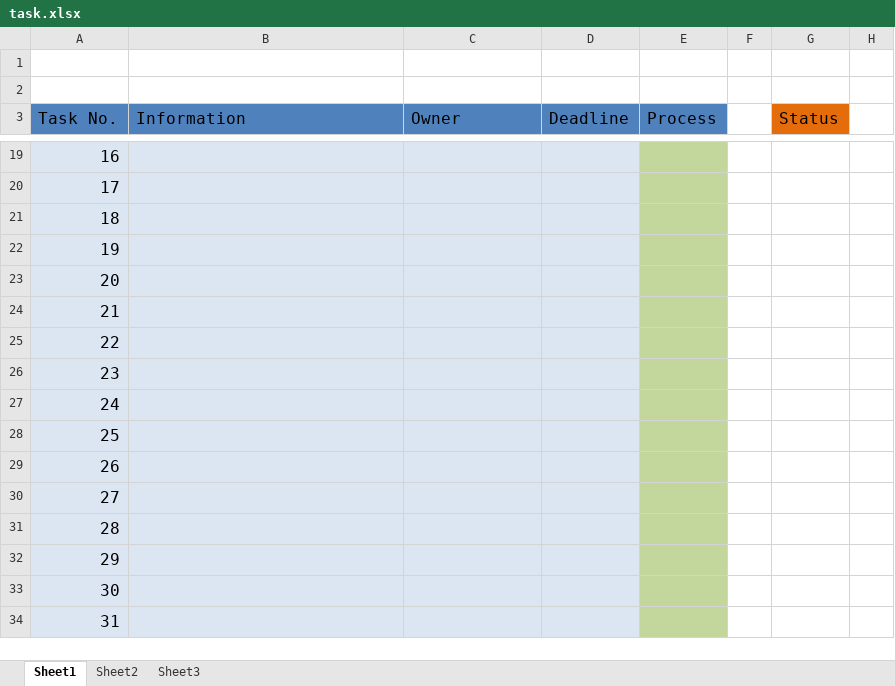
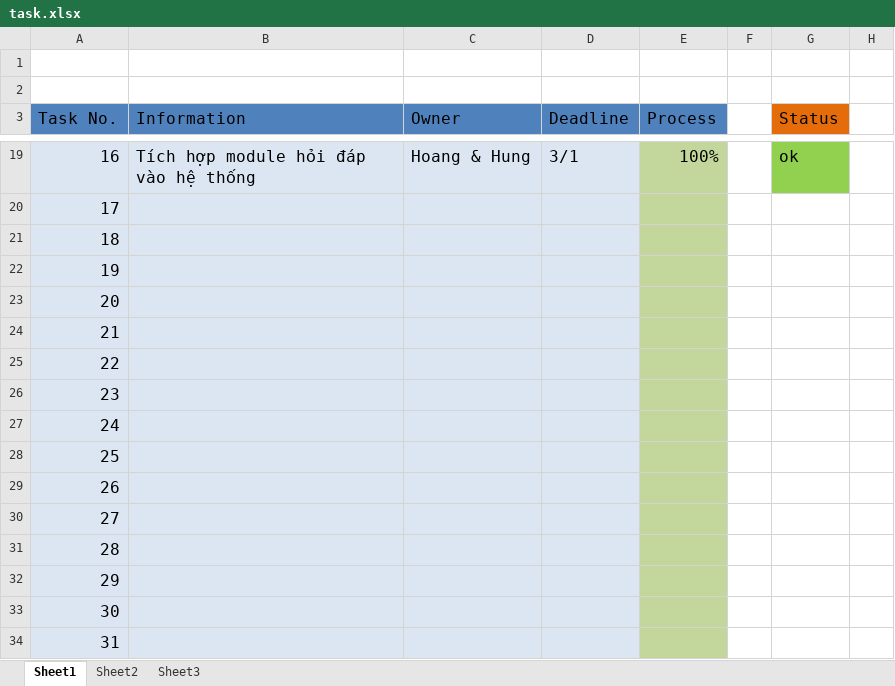
Before and after one commit to vuaviet/filnalproject, an Excel workbook: task.xlsx, sheet Sheet1, drawn as a sheet; only a part is shown, gaps mark what is left out; values as stored, in another font and other column widths than the file's, no borders; the diff covers the shown part only; the diff names each change by its address in the sheet, - before the commit and + after, or states it on an @@ line.

```diff
--- a/task.xlsx (sheet Sheet1)
+++ b/task.xlsx (sheet Sheet1)
-B19 (Information): (empty)
+B19 (Information): Tích hợp module hỏi đáp vào hệ thống
-C19 (Owner): (empty)
+C19 (Owner): Hoang & Hung
-D19 (Deadline): (empty)
+D19 (Deadline): 3/1
-E19 (Process): (empty)
+E19 (Process): 100%
-G19 (Status): (empty)
+G19 (Status): ok
-G19 fill: none
+G19 fill: #92D050
```
Also changed, not shown: 27 edited cells, cell formats and merged cells elsewhere in this sheet, 6 other files.
